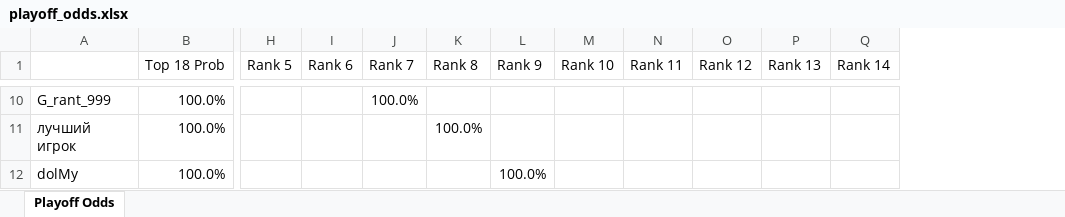
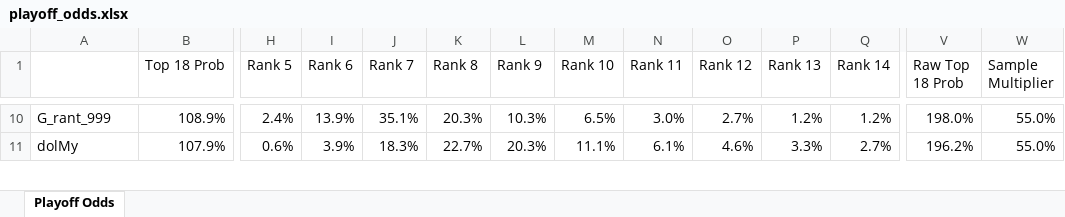
Before and after one commit to andyforprez/mask_off_stats, an Excel workbook: data/playoff_odds.xlsx, sheet Playoff Odds, drawn as a sheet; only a part is shown, gaps mark what is left out; values as stored, in another font and other column widths than the file's, no borders; conditional formats not drawn; removed rows and columns are numbered as before the commit, all else as after; rows hold the shown columns only; the diff covers the shown part only; the diff names each change by its address in the sheet, - before the commit and + after, or states it on an @@ line.

Commit message:
multiplier bug

```diff
--- a/data/playoff_odds.xlsx (sheet Playoff Odds)
+++ b/data/playoff_odds.xlsx (sheet Playoff Odds)
+column V (Raw Top 18 Prob), rows 10-11: 198.0% | 196.2%
+column W (Sample Multiplier), rows 10-11: 55.0% | 55.0%
-B10 (Top 18 Prob): 100.0%
+B10 (Top 18 Prob): 108.9%
-H10 (Rank 5): (empty)
+H10 (Rank 5): 2.4%
-I10 (Rank 6): (empty)
+I10 (Rank 6): 13.9%
-J10 (Rank 7): 100.0%
+J10 (Rank 7): 35.1%
-K10 (Rank 8): (empty)
+K10 (Rank 8): 20.3%
-L10 (Rank 9): (empty)
+L10 (Rank 9): 10.3%
-M10 (Rank 10): (empty)
+M10 (Rank 10): 6.5%
-N10 (Rank 11): (empty)
+N10 (Rank 11): 3.0%
-O10 (Rank 12): (empty)
+O10 (Rank 12): 2.7%
-P10 (Rank 13): (empty)
+P10 (Rank 13): 1.2%
-Q10 (Rank 14): (empty)
+Q10 (Rank 14): 1.2%
-row 11: лучший игрок | 100.0% |  |  |  | 100.0%
-B11 (Top 18 Prob): 100.0%
+B11 (Top 18 Prob): 107.9%
-H11 (Rank 5): (empty)
+H11 (Rank 5): 0.6%
-I11 (Rank 6): (empty)
+I11 (Rank 6): 3.9%
-J11 (Rank 7): (empty)
+J11 (Rank 7): 18.3%
-K11 (Rank 8): (empty)
+K11 (Rank 8): 22.7%
-L11 (Rank 9): 100.0%
+L11 (Rank 9): 20.3%
-M11 (Rank 10): (empty)
+M11 (Rank 10): 11.1%
-N11 (Rank 11): (empty)
+N11 (Rank 11): 6.1%
-O11 (Rank 12): (empty)
+O11 (Rank 12): 4.6%
-P11 (Rank 13): (empty)
+P11 (Rank 13): 3.3%
-Q11 (Rank 14): (empty)
+Q11 (Rank 14): 2.7%
```
Also changed, not shown: 20 added rows, 19 removed rows and 238 edited cells elsewhere in this sheet, 5 other files.
